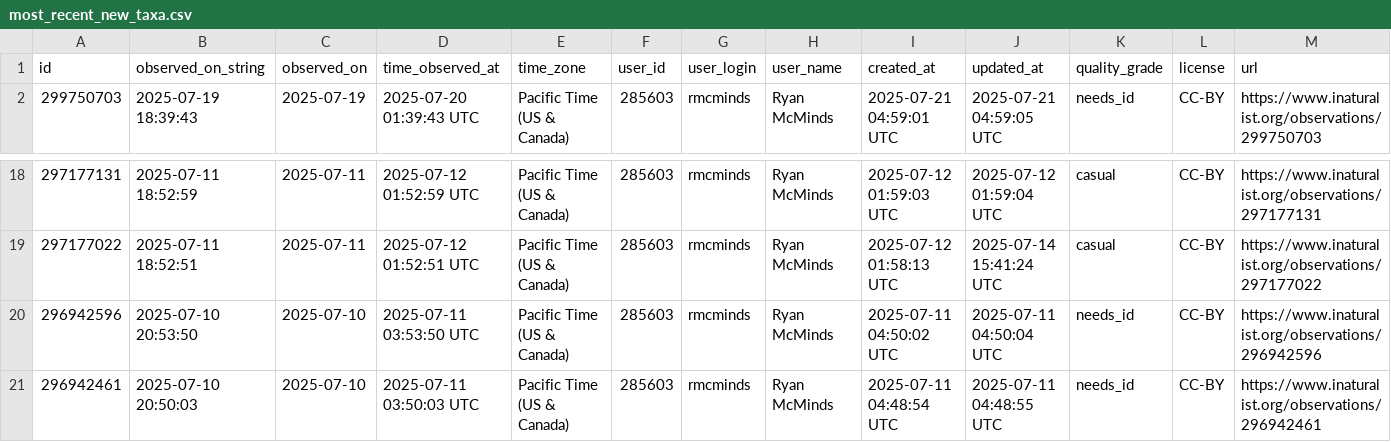
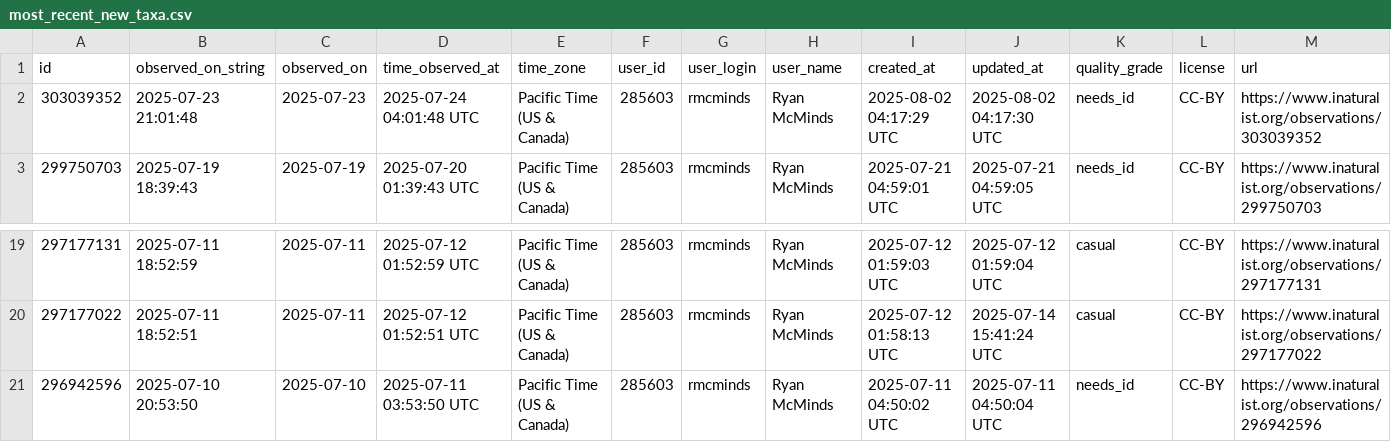
Before and after one commit to rmcminds/merdemicrobes, a CSV file: _data/most_recent_new_taxa.csv, drawn as a sheet; only a part is shown, gaps mark what is left out; removed rows and columns are numbered as before the commit, all else as after; rows hold the shown columns only; the diff names each change by its address in the sheet, - before the commit and + after, or states it on an @@ line.

```diff
--- a/_data/most_recent_new_taxa.csv
+++ b/_data/most_recent_new_taxa.csv
+row 2: 303039352 | 2025-07-23 21:01:48 | 2025-07-23 | 2025-07-24 04:01:48 UTC | Pacific Time (US & Canada) | 285603 | rmcminds | Ryan McMinds | 2025-08-02 04:17:29 UTC | 2025-08-02 04:17:30 UTC | needs_id | CC-BY | https://www.inaturalist.org/observations/303039352
-row 21: 296942461 | 2025-07-10 20:50:03 | 2025-07-10 | 2025-07-11 03:50:03 UTC | Pacific Time (US & Canada) | 285603 | rmcminds | Ryan McMinds | 2025-07-11 04:48:54 UTC | 2025-07-11 04:48:55 UTC | needs_id | CC-BY | https://www.inaturalist.org/observations/296942461
```
Also changed, not shown: 1 other file.
